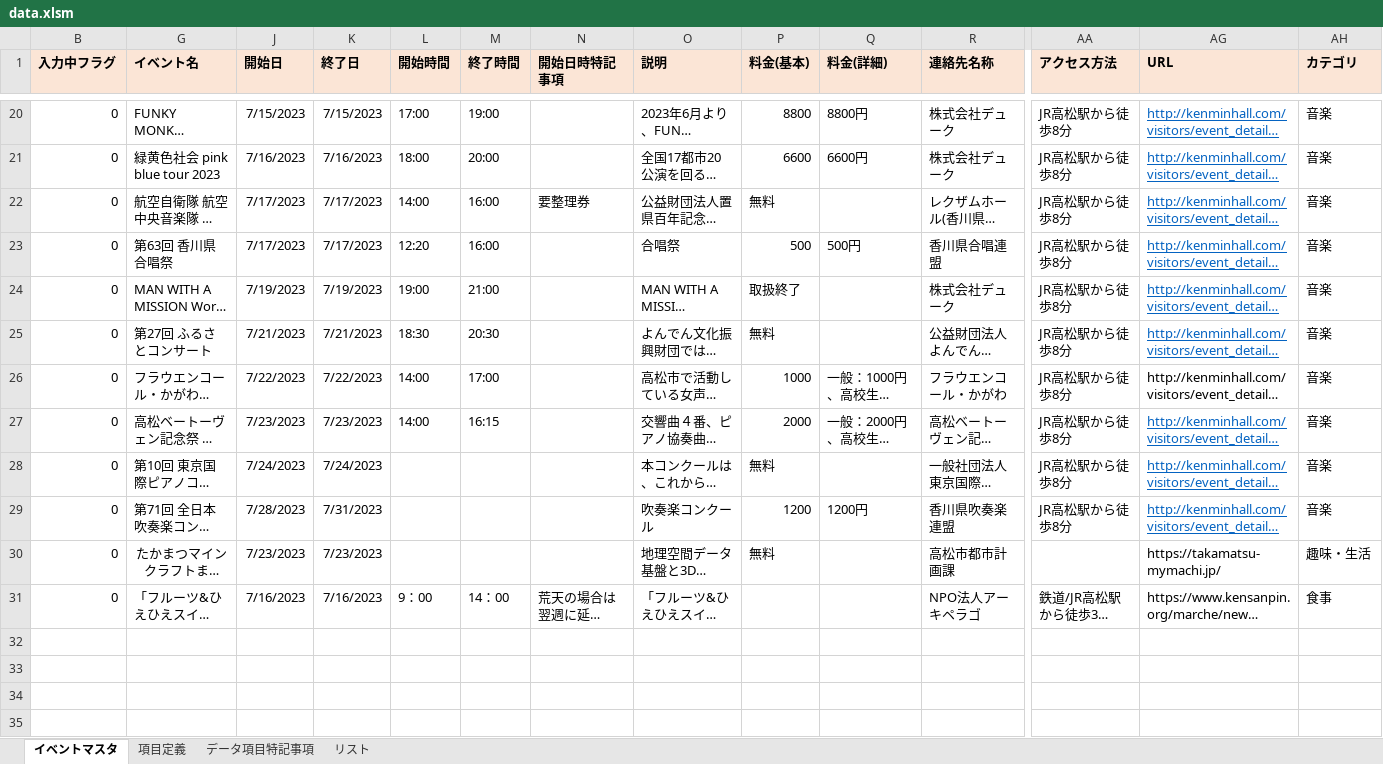
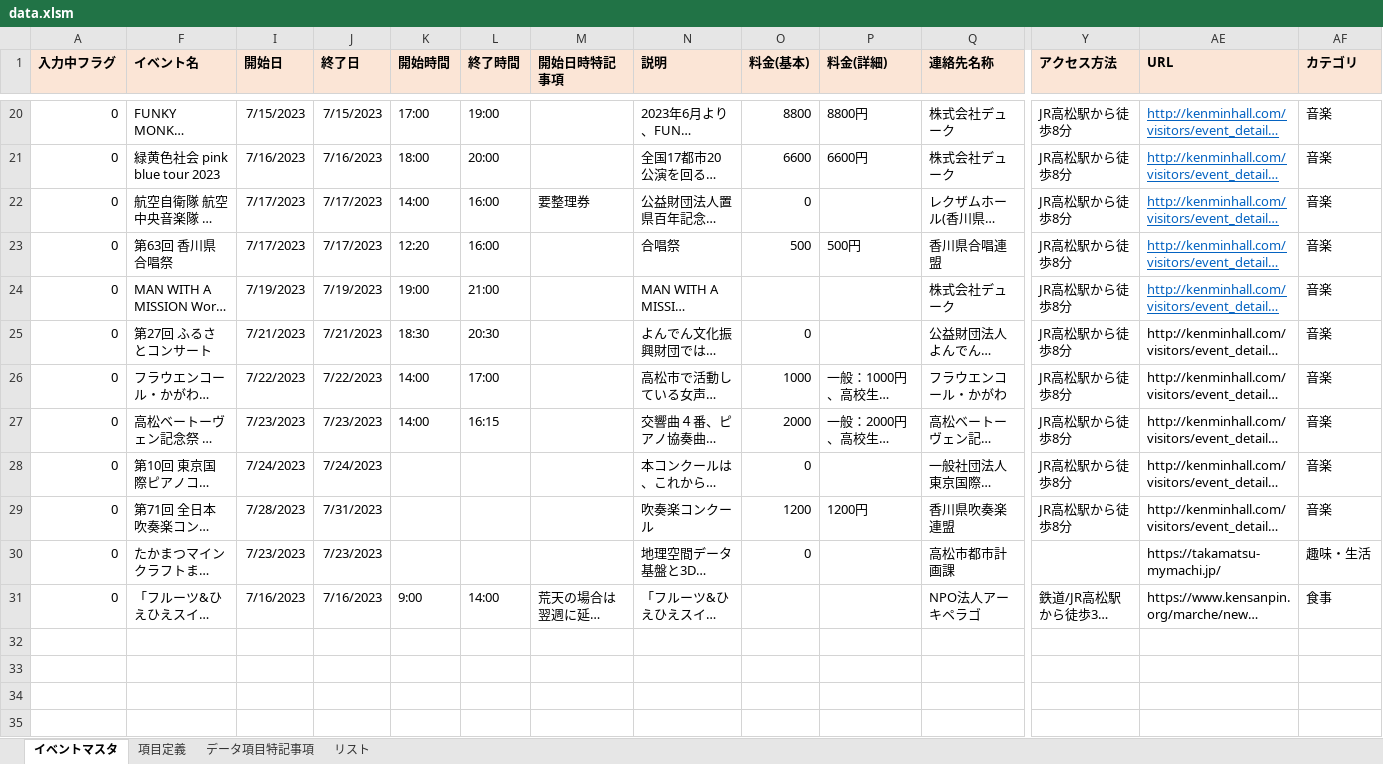
Before and after one commit to takamatsu-city/takamatsu-event-map, an Excel workbook: data.xlsm, sheet イベントマスタ, drawn as a sheet; only a part is shown, gaps mark what is left out; the shorter side is filled out with more unchanged rows; long unchanged cells end in …; values as stored, in another font and other column widths than the file's, no borders; conditional formats not drawn; addresses are those after the commit; rows hold the shown columns only; the diff covers the shown part only; the diff names each change by its address in the sheet, - before the commit and + after, or states it on an @@ line.

Commit message:
dataを更新

```diff
--- a/data.xlsm (sheet イベントマスタ)
+++ b/data.xlsm (sheet イベントマスタ)
-O22 (料金(基本)): 無料
+O22 (料金(基本)): 0
-O24 (料金(基本)): 取扱終了
+O24 (料金(基本)): (empty)
-O25 (料金(基本)): 無料
+O25 (料金(基本)): 0
@@ AE25 underline: on → off, text colour: #0563C1 → black @@
@@ AE27:AE29 underline: on → off, text colour: #0563C1 → black @@
-O28 (料金(基本)): 無料
+O28 (料金(基本)): 0
-F30 alignment: center
+F30 alignment: left
-O30 (料金(基本)): 無料
+O30 (料金(基本)): 0
-K31 (開始時間): 9：00
+K31 (開始時間): 9:00
-L31 (終了時間): 14：00
+L31 (終了時間): 14:00
+row 32: (empty)
+row 33: (empty)
+row 34: (empty)
+row 35: (empty)
```
Also changed, not shown: 14 added rows, 1 removed row, 18 edited cells and cell formats elsewhere in this sheet, hidden cells.
